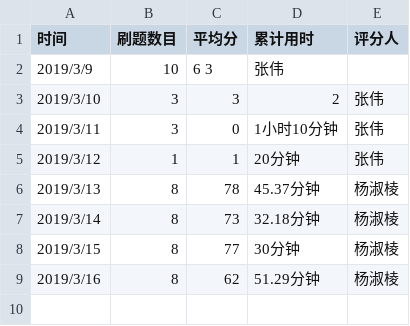
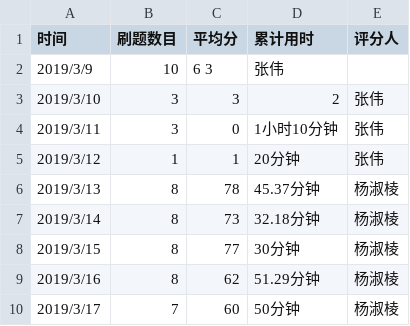
Before and after one commit to xgk1806803zhangwei/C_language_practice, a CSV file: daily/每天记录.csv, drawn as a sheet.

Commit message:
Update 每天记录.csv

```diff
--- a/daily/每天记录.csv
+++ b/daily/每天记录.csv
@@ -9 +9,2 @@
 2019/3/16,8,62,51.29分钟,杨淑棱,
+2019/3/17,7,60,50分钟,杨淑棱
```
